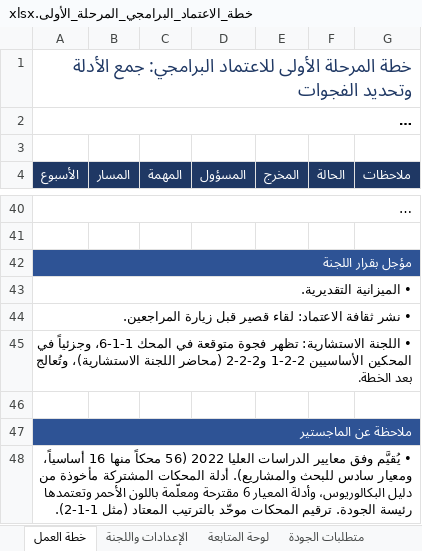
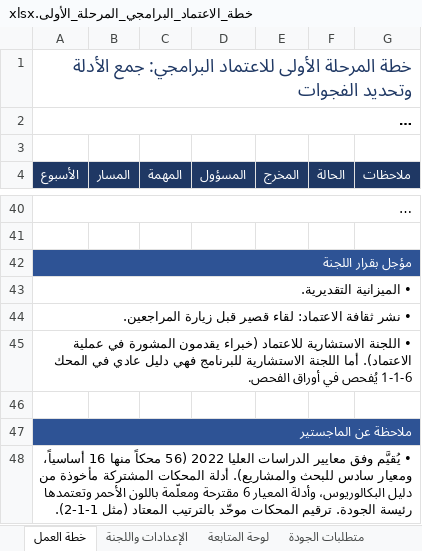
Before and after one commit to Nahlah/Test, an Excel workbook: خطة_الاعتماد_البرامجي_المرحلة_الأولى.xlsx, sheet خطة العمل, drawn as a sheet; only a part is shown, gaps mark what is left out; long unchanged cells end in …; values as stored, in another font and other column widths than the file's, no borders; conditional formats not drawn; the diff names each change by its address in the sheet, - before the commit and + after, or states it on an @@ line.

```diff
--- a/خطة_الاعتماد_البرامجي_المرحلة_الأولى.xlsx (sheet خطة العمل)
+++ b/خطة_الاعتماد_البرامجي_المرحلة_الأولى.xlsx (sheet خطة العمل)
-A45 (الأسبوع): • اللجنة الاستشارية: تظهر فجوة متوقعة في المحك 1-1-6، وجزئياً في المحكين الأساسيين 2-2-1 و2-2-2 (محاضر اللجنة الاستشارية)، وتُعالج بعد الخطة.
+A45 (الأسبوع): • اللجنة الاستشارية للاعتماد (خبراء يقدمون المشورة في عملية الاعتماد). أما اللجنة الاستشارية للبرنامج فهي دليل عادي في المحك 1-1-6 يُفحص في أوراق الفحص.
```
Also changed, not shown: sheet متطلبات الجودة, sheet لوحة المتابعة.
